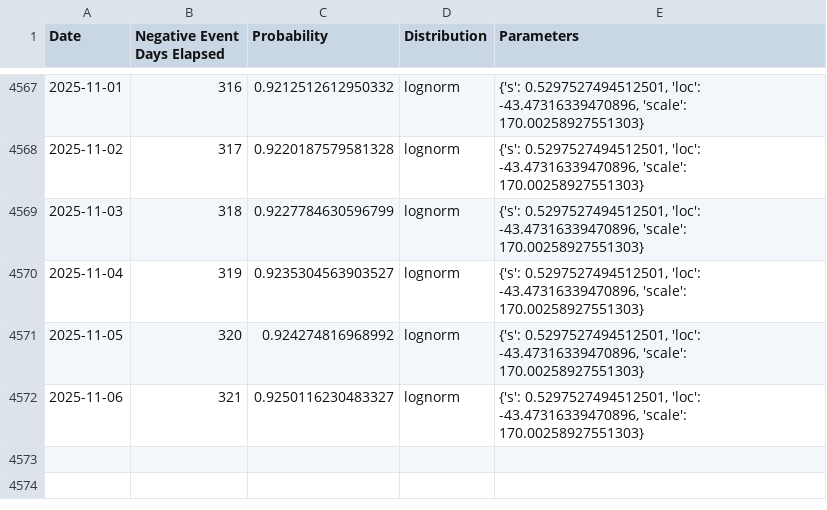
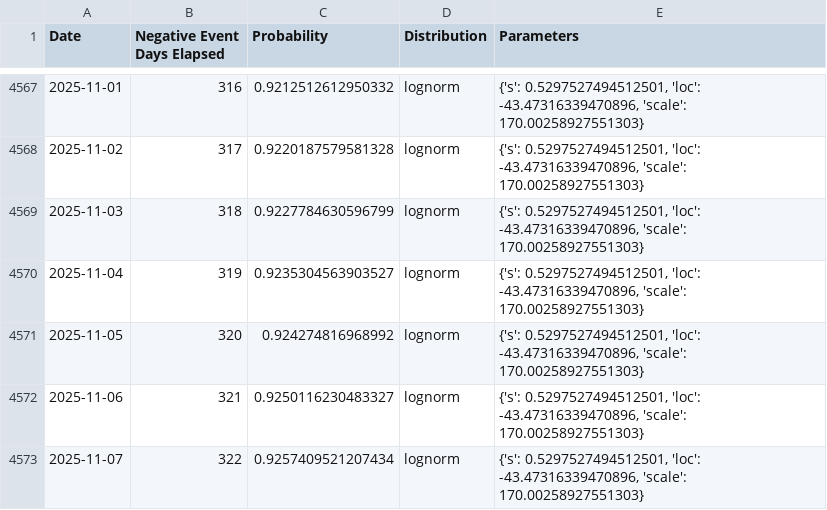
Before and after one commit to k-pantelidis/k-pantelidis.github.io, a CSV file: methodologies/ConditionalDistributionProbabilityEvents/data/df3n.csv, drawn as a sheet; only a part is shown, gaps mark what is left out; the diff names each change by its address in the sheet, - before the commit and + after, or states it on an @@ line.

```diff
--- a/methodologies/ConditionalDistributionProbabilityEvents/data/df3n.csv
+++ b/methodologies/ConditionalDistributionProbabilityEvents/data/df3n.csv
+row 4573: 2025-11-07 | 322 | 0.9257409521207434 | lognorm | {'s': 0.5297527494512501, 'loc': -43.47316339470896, 'scale': 170.00258927551303}
```
Also changed, not shown: methodologies/ConditionalDistributionProbabilityEvents/data/df1.csv, methodologies/ConditionalDistributionProbabilityEvents/data/df3p.csv, 5 other files.
